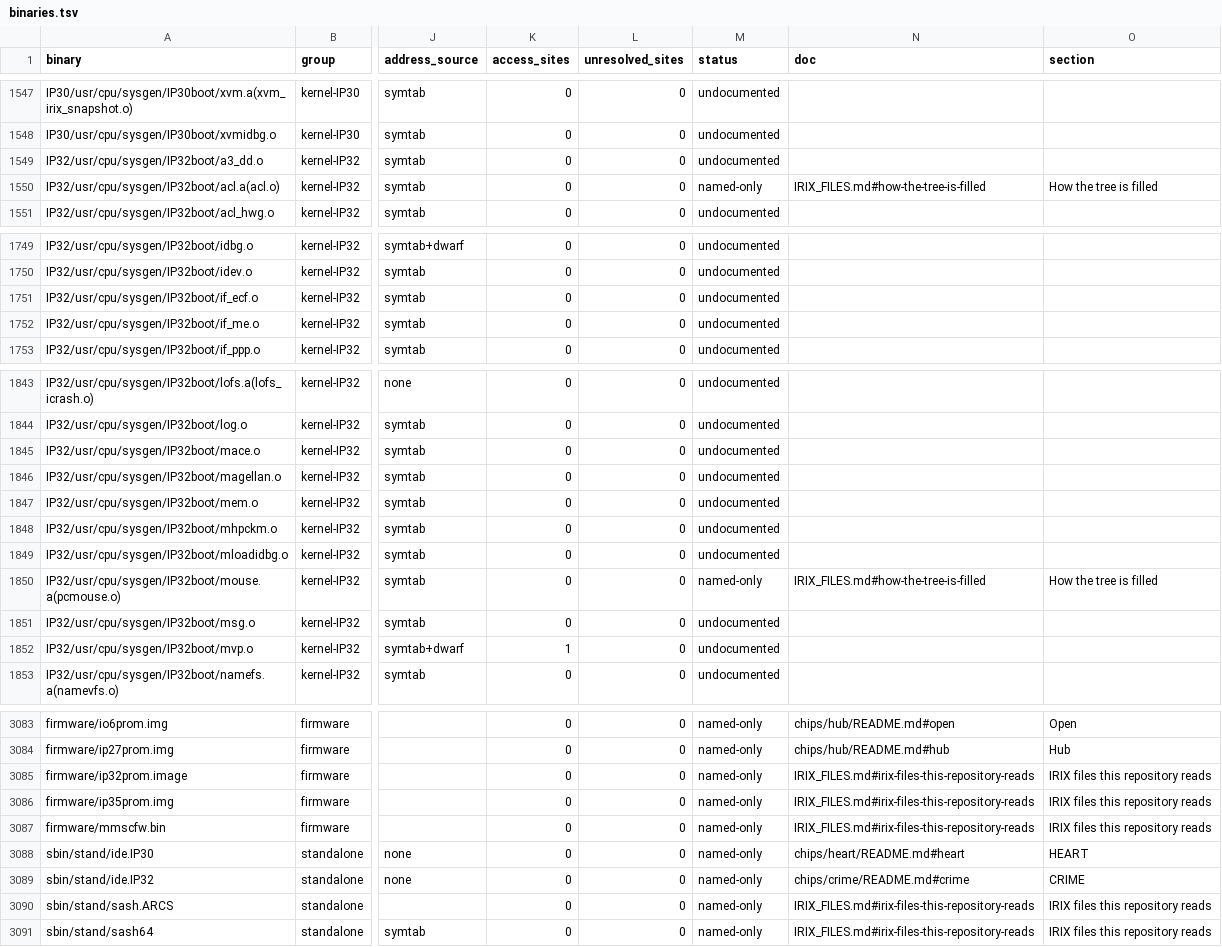
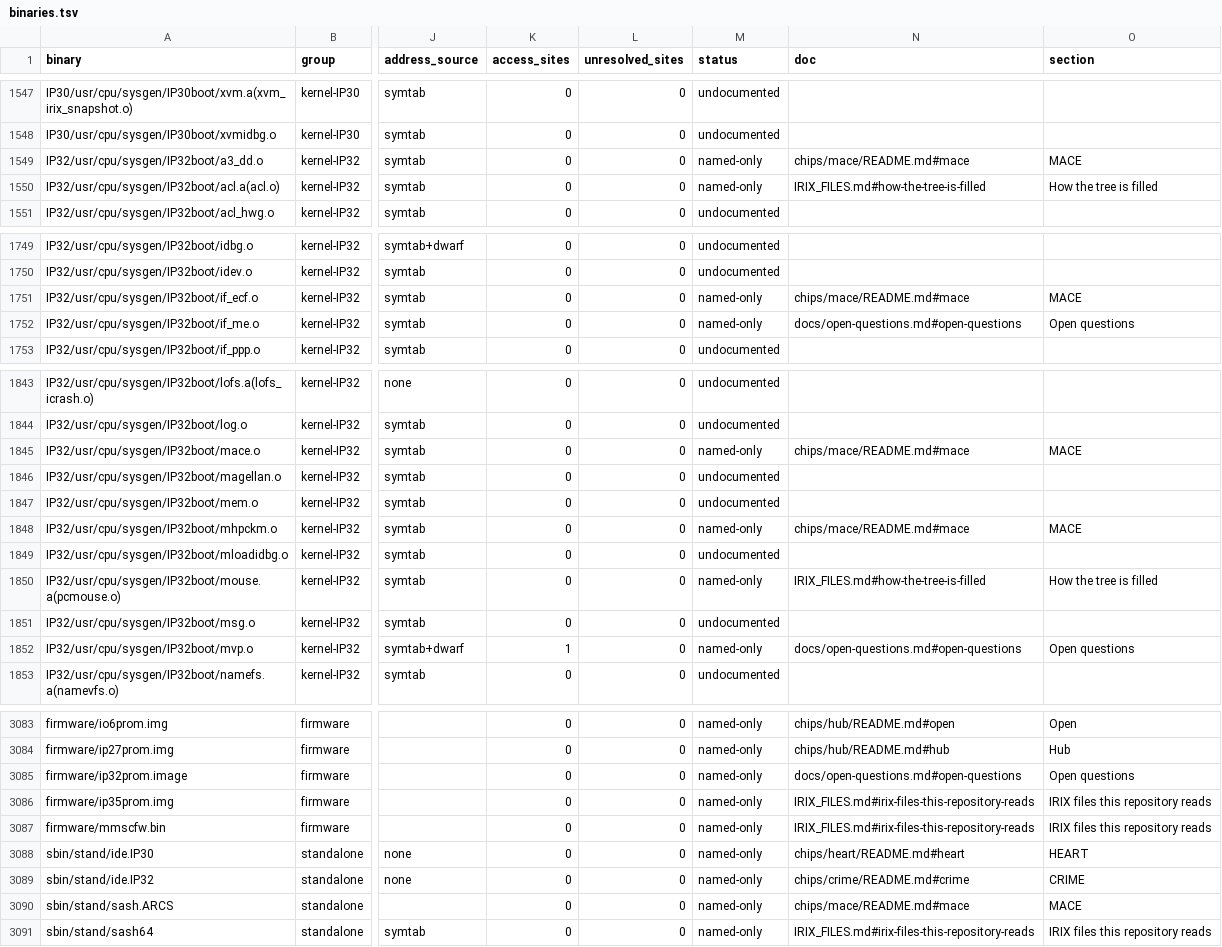
Before and after one commit to jamesbraid/chips, a TSV file: docs/inventory/binaries.tsv, drawn as a sheet; only a part is shown, gaps mark what is left out; the diff covers the shown part only; the diff names each change by its address in the sheet, - before the commit and + after, or states it on an @@ line.

Commit message:
docs: regenerate the inventory after the MACE page
The chip page names routines of the IP32 kernel objects and monitors, so the
"named only" counts of the binaries and functions tables rise. No row became
understood: the inventory grades routines, not registers.

```diff
--- a/docs/inventory/binaries.tsv
+++ b/docs/inventory/binaries.tsv
-M1549 (status): undocumented
+M1549 (status): named-only
-N1549 (doc): (empty)
+N1549 (doc): chips/mace/README.md#mace
-O1549 (section): (empty)
+O1549 (section): MACE
-M1751:M1752 (status): undocumented
+M1751:M1752 (status): named-only
-N1751 (doc): (empty)
+N1751 (doc): chips/mace/README.md#mace
-O1751 (section): (empty)
+O1751 (section): MACE
-N1752 (doc): (empty)
+N1752 (doc): docs/open-questions.md#open-questions
-O1752 (section): (empty)
+O1752 (section): Open questions
-M1845 (status): undocumented
+M1845 (status): named-only
-N1845 (doc): (empty)
+N1845 (doc): chips/mace/README.md#mace
-O1845 (section): (empty)
+O1845 (section): MACE
-M1848 (status): undocumented
+M1848 (status): named-only
-N1848 (doc): (empty)
+N1848 (doc): chips/mace/README.md#mace
-O1848 (section): (empty)
+O1848 (section): MACE
-M1852 (status): undocumented
+M1852 (status): named-only
-N1852 (doc): (empty)
+N1852 (doc): docs/open-questions.md#open-questions
-O1852 (section): (empty)
+O1852 (section): Open questions
-N3085 (doc): IRIX_FILES.md#irix-files-this-repository-reads
+N3085 (doc): docs/open-questions.md#open-questions
-O3085 (section): IRIX files this repository reads
+O3085 (section): Open questions
-N3090 (doc): IRIX_FILES.md#irix-files-this-repository-reads
+N3090 (doc): chips/mace/README.md#mace
-O3090 (section): IRIX files this repository reads
+O3090 (section): MACE
```
Also changed, not shown: 9 edited cells elsewhere in this file, docs/inventory/spec-registers.tsv, docs/inventory/summary.tsv, 2 other files.
